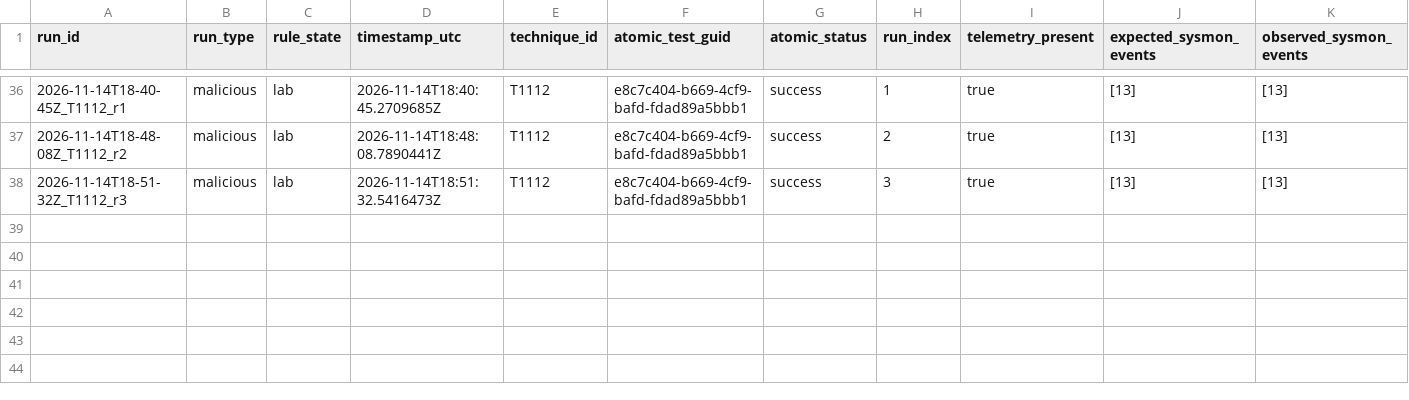
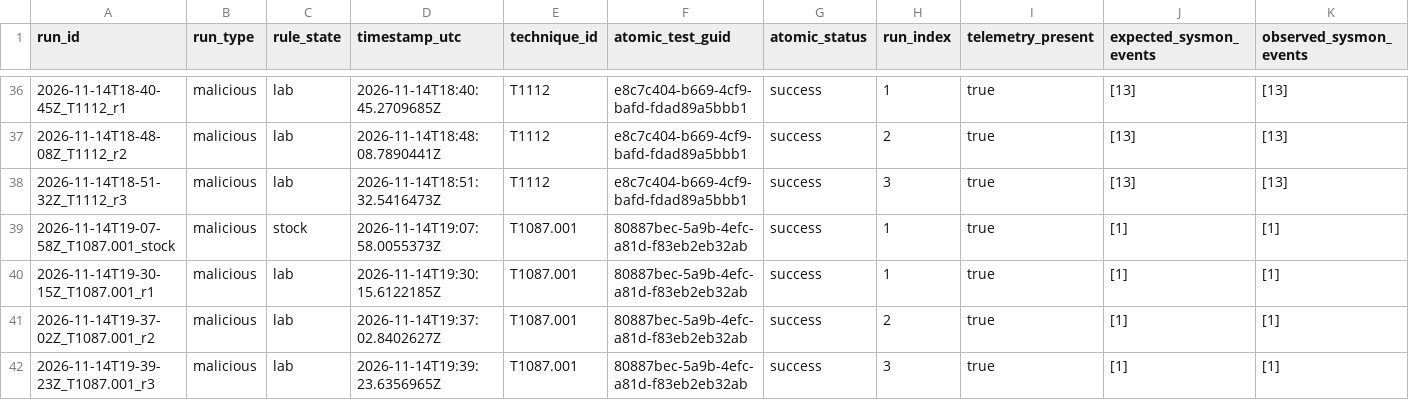
Before and after one commit to slaing21/detection-as-code-lab, a CSV file: results/runs.csv, drawn as a sheet; only a part is shown, gaps mark what is left out; rows hold the shown columns only; the diff names each change by its address in the sheet, - before the commit and + after, or states it on an @@ line.

Commit message:
T1087.001 (rule 100010): measured coverage, recorded lab (clean detection, 100010 fires 6x per run across net.exe and net1.exe, hand-written since sigma_to_wazuh only emitted the group for the all-of-selection condition) and stock (92031 Discovery activity correctly mapped net user to T1087, the parent of the sub-technique, so stock_attribution is correct; 92036 was a secondary generic cmd-shell hit) runs, drafted ADS.

```diff
--- a/results/runs.csv
+++ b/results/runs.csv
+row 39: 2026-11-14T19-07-58Z_T1087.001_stock | malicious | stock | 2026-11-14T19:07:58.0055373Z | T1087.001 | 80887bec-5a9b-4efc-a81d-f83eb2eb32ab | success | 1 | true | [1] | [1]
+row 40: 2026-11-14T19-30-15Z_T1087.001_r1 | malicious | lab | 2026-11-14T19:30:15.6122185Z | T1087.001 | 80887bec-5a9b-4efc-a81d-f83eb2eb32ab | success | 1 | true | [1] | [1]
+row 41: 2026-11-14T19-37-02Z_T1087.001_r2 | malicious | lab | 2026-11-14T19:37:02.8402627Z | T1087.001 | 80887bec-5a9b-4efc-a81d-f83eb2eb32ab | success | 2 | true | [1] | [1]
+row 42: 2026-11-14T19-39-23Z_T1087.001_r3 | malicious | lab | 2026-11-14T19:39:23.6356965Z | T1087.001 | 80887bec-5a9b-4efc-a81d-f83eb2eb32ab | success | 3 | true | [1] | [1]
```
Also changed, not shown: 6 other files.
